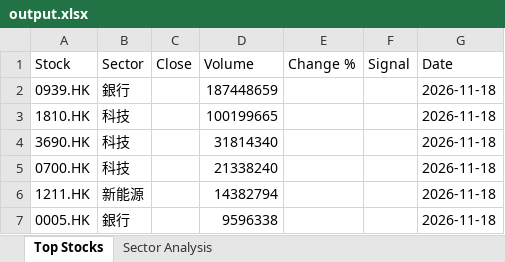
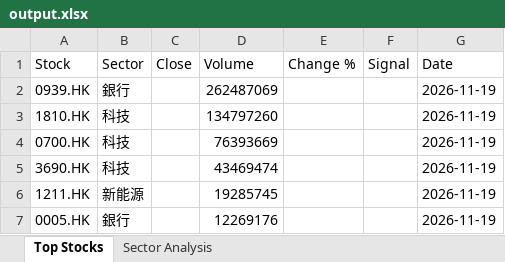
Before and after one commit to chriskkf-ai/hk_stock_analysis, an Excel workbook: data/output.xlsx, sheet Top Stocks, drawn as a sheet; values as stored, in another font and other column widths than the file's, no borders; removed rows and columns are numbered as before the commit, all else as after; the diff names each change by its address in the sheet, - before the commit and + after, or states it on an @@ line.

```diff
--- a/data/output.xlsx (sheet Top Stocks)
+++ b/data/output.xlsx (sheet Top Stocks)
-D2 (Volume): 187448659
+D2 (Volume): 262487069
-G2:G3 (Date): 2026-11-18
+G2:G3 (Date): 2026-11-19
-D3 (Volume): 100199665
+D3 (Volume): 134797260
-row 4: 3690.HK | 科技 |  | 31814340 |  |  | 2026-11-18
-D4 (Volume): 21338240
+D4 (Volume): 76393669
-G4 (Date): 2026-11-18
+G4 (Date): 2026-11-19
+row 5: 3690.HK | 科技 |  | 43469474 |  |  | 2026-11-19
-D6 (Volume): 14382794
+D6 (Volume): 19285745
-G6:G7 (Date): 2026-11-18
+G6:G7 (Date): 2026-11-19
-D7 (Volume): 9596338
+D7 (Volume): 12269176
```
Also changed, not shown: data/history.xlsx.
